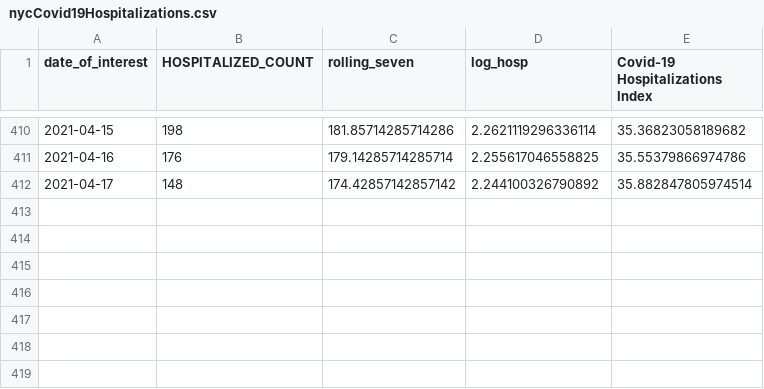
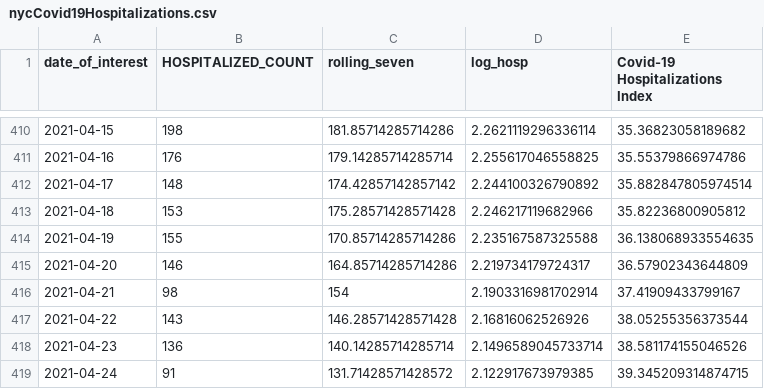
Before and after one commit to anesta95/NY1_Covid_Recovery_Index, a CSV file: dataFiles/nycCovid19Hospitalizations.csv, drawn as a sheet; only a part is shown, gaps mark what is left out.

Commit message:
Commiting NY1 Covid Recovery data as of 05/03/2021 10:59:47

```diff
--- a/dataFiles/nycCovid19Hospitalizations.csv
+++ b/dataFiles/nycCovid19Hospitalizations.csv
@@ -412 +412,8 @@ date_of_interest,HOSPITALIZED_COUNT,rolling_seven,log_hosp,Covid-19 Hospitalizat
 2021-04-17,148,174.42857142857142,2.244100326790892,35.882847805974514
+2021-04-18,153,175.28571428571428,2.246217119682966,35.82236800905812
+2021-04-19,155,170.85714285714286,2.235167587325588,36.138068933554635
+2021-04-20,146,164.85714285714286,2.219734179724317,36.57902343644809
+2021-04-21,98,154,2.1903316981702914,37.41909433799167
+2021-04-22,143,146.28571428571428,2.16816062526926,38.05255356373544
+2021-04-23,136,140.14285714285714,2.1496589045733714,38.581174155046526
+2021-04-24,91,131.71428571428572,2.122917673979385,39.345209314874715
```
Also changed, not shown: dataFiles/NYCUI.csv, dataFiles/mtaCSV.csv, 6 other files.
